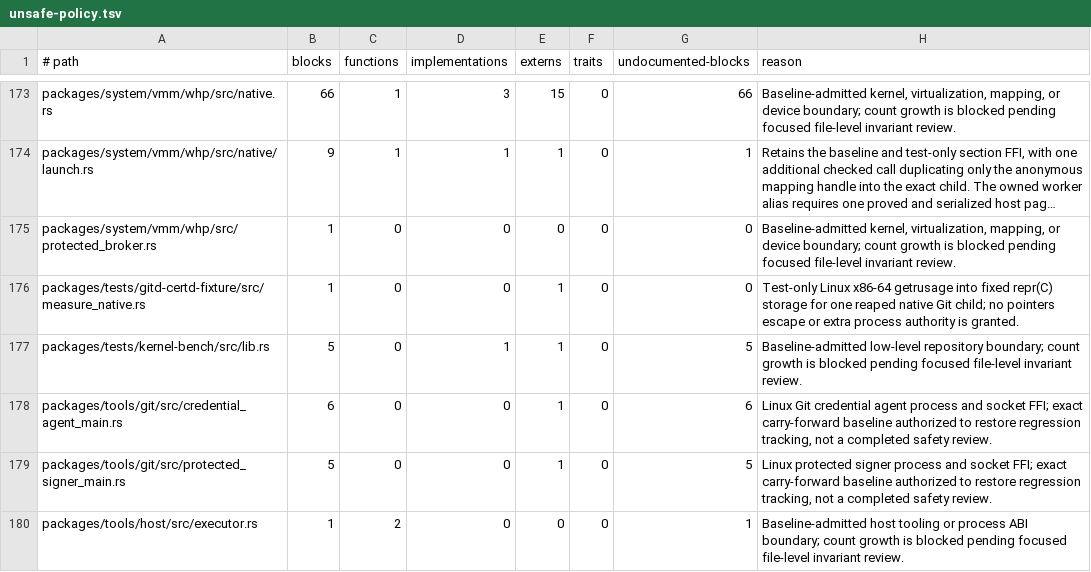
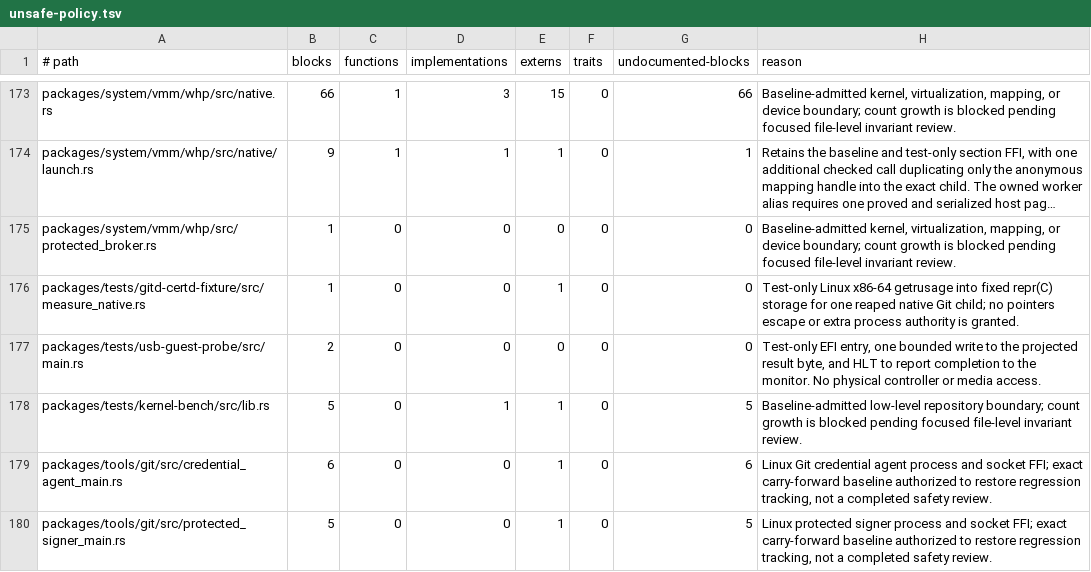
Before and after one commit to mitchellmachine/mrml, a TSV file: tools/ci/unsafe-policy.tsv, drawn as a sheet; only a part is shown, gaps mark what is left out; the shorter side is filled out with more unchanged rows; long unchanged cells end in ….

Commit message:
Run the FAT32 USB write probe inside a signed KVM guest

```diff
--- a/tools/ci/unsafe-policy.tsv
+++ b/tools/ci/unsafe-policy.tsv
@@ -176,2 +176,3 @@ packages/system/vmm/whp/src/protected_broker.rs	1	0	0	0	0	0	Baseline-admitted ke
 packages/tests/gitd-certd-fixture/src/measure_native.rs	1	0	0	1	0	0	Test-only Linux x86-64 getrusage into fixed repr(C) storage for one reaped native Git child; no pointers escape or extra process authority is granted.
+packages/tests/usb-guest-probe/src/main.rs	2	0	0	0	0	0	Test-only EFI entry, one bounded write to the projected result byte, and HLT to report completion to the monitor. No physical controller or media access.
 packages/tests/kernel-bench/src/lib.rs	5	0	1	1	0	5	Baseline-admitted low-level repository boundary; count growth is blocked pending focused file-level invariant review.
```
Also changed, not shown: 10 other files.
